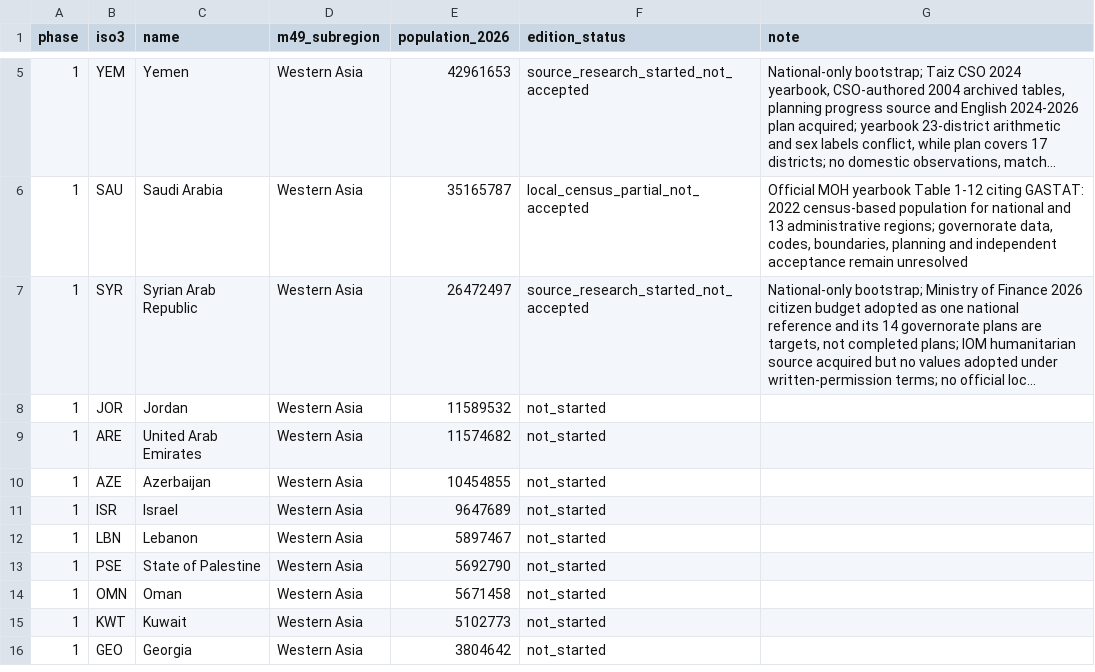
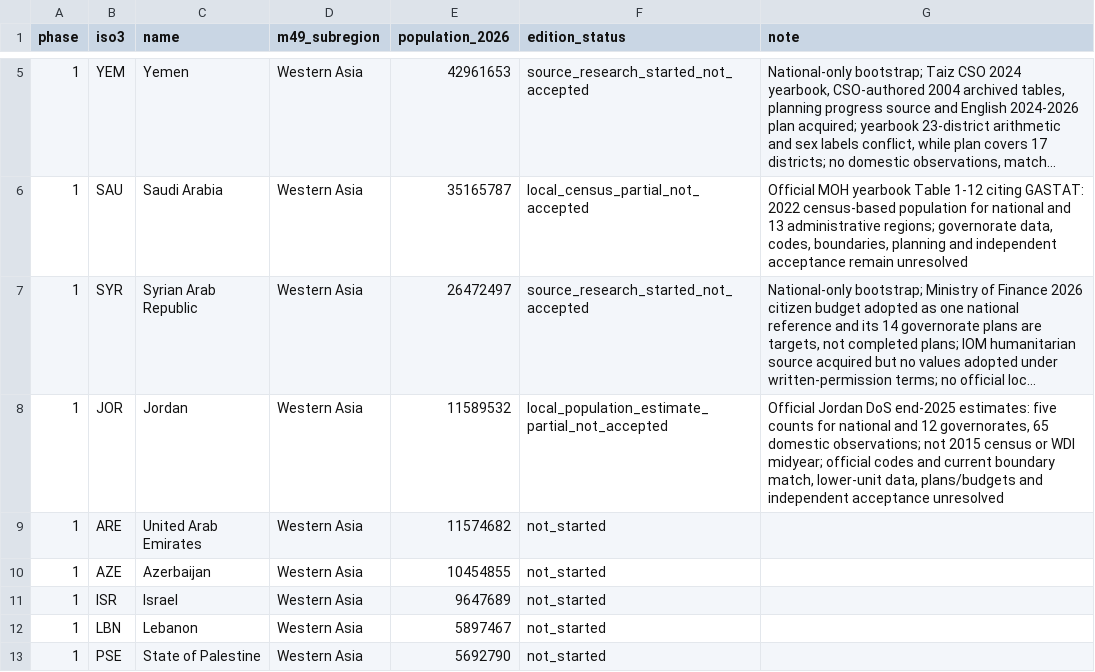
Before and after one commit to mnakagaw/DDPT-World-Template, a CSV file: docs/research/asia-rollout/country-status.csv, drawn as a sheet; only a part is shown, gaps mark what is left out; the shorter side is filled out with more unchanged rows; long unchanged cells end in …; the diff names each change by its address in the sheet, - before the commit and + after, or states it on an @@ line.

Commit message:
Add Jordan official 2025 population estimate candidate and source audit

```diff
--- a/docs/research/asia-rollout/country-status.csv
+++ b/docs/research/asia-rollout/country-status.csv
-F8 (edition_status): not_started
+F8 (edition_status): local_population_estimate_partial_not_accepted
-G8 (note): (empty)
+G8 (note): Official Jordan DoS end-2025 estimates: five counts for national and 12 governorates, 65 domestic observations; not 2015 census or WDI midyear; official codes and current boundary match, lower-unit data, plans/budgets and independent acceptance unresolved
```
Also changed, not shown: 8 other files.
